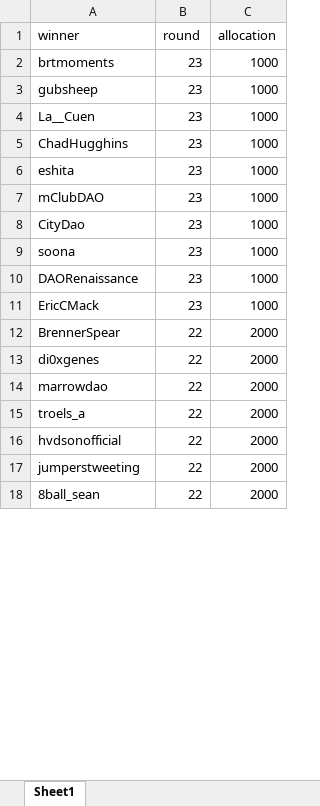
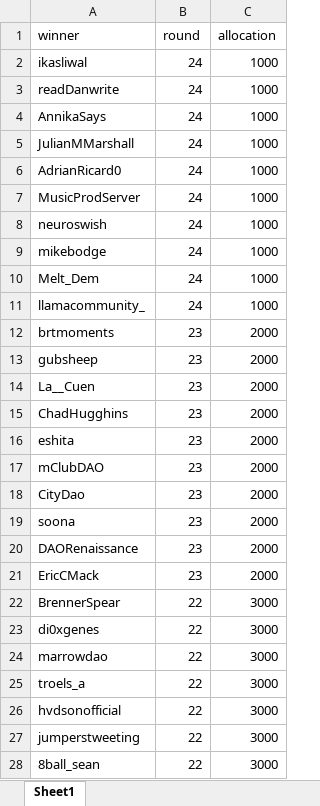
Before and after one commit to andrewhong5297/mirror_social_drop, an Excel workbook: main_datasets/mirror_supplied/mirror_leaderboard.xlsx, sheet Sheet1, drawn as a sheet; only a part is shown; values as stored, in another font and other column widths than the file's, no borders; addresses are those after the commit; the diff covers the shown part only; the diff names each change by its address in the sheet, - before the commit and + after, or states it on an @@ line.

```diff
--- a/main_datasets/mirror_supplied/mirror_leaderboard.xlsx (sheet Sheet1)
+++ b/main_datasets/mirror_supplied/mirror_leaderboard.xlsx (sheet Sheet1)
+row 2: ikasliwal | 24 | 1000
+row 3: readDanwrite | 24 | 1000
+row 4: AnnikaSays | 24 | 1000
+row 5: JulianMMarshall | 24 | 1000
+row 6: AdrianRicard0 | 24 | 1000
+row 7: MusicProdServer | 24 | 1000
+row 8: neuroswish | 24 | 1000
+row 9: mikebodge | 24 | 1000
+row 10: Melt_Dem | 24 | 1000
+row 11: llamacommunity_ | 24 | 1000
-C12:C21 (allocation): 1000
+C12:C21 (allocation): 2000
-C22:C28 (allocation): 2000
+C22:C28 (allocation): 3000
```
Also changed, not shown: 230 edited cells elsewhere in this sheet, 22 other files.
